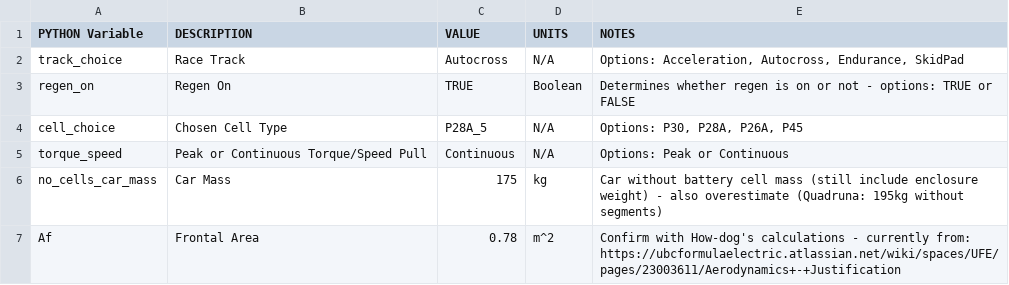
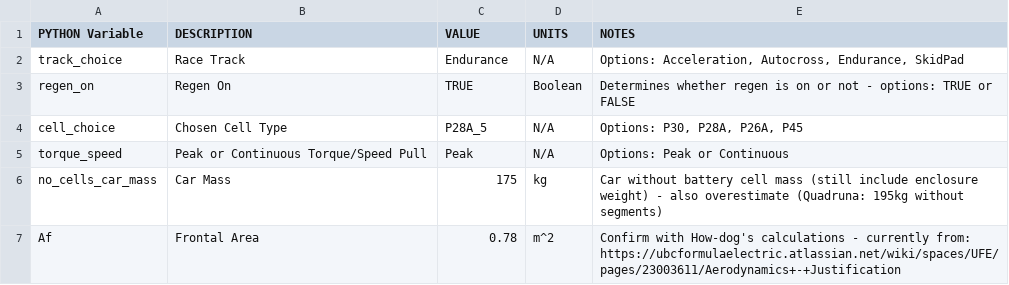
Before and after one commit to UBCFormulaElectric/LapSim, a CSV file: sim_inputs_and_outputs/LapSimConstants.csv, drawn as a sheet; only a part is shown.

Commit message:
Finally figured out the peak/cont torque problem - I'd hard-coded the continuous torque into one of the functions!

```diff
--- a/sim_inputs_and_outputs/LapSimConstants.csv
+++ b/sim_inputs_and_outputs/LapSimConstants.csv
@@ -1,6 +1,6 @@
 PYTHON Variable,DESCRIPTION,VALUE,UNITS,NOTES
-track_choice,Race Track,Autocross,N/A,"Options: Acceleration, Autocross, Endurance, SkidPad"
+track_choice,Race Track,Endurance,N/A,"Options: Acceleration, Autocross, Endurance, SkidPad"
 regen_on,Regen On,TRUE,Boolean,Determines whether regen is on or not - options: TRUE or FALSE
 cell_choice,Chosen Cell Type,P28A_5,N/A,"Options: P30, P28A, P26A, P45"
-torque_speed,Peak or Continuous Torque/Speed Pull,Continuous,N/A,Options: Peak or Continuous
+torque_speed,Peak or Continuous Torque/Speed Pull,Peak,N/A,Options: Peak or Continuous
 no_cells_car_mass,Car Mass,175,kg,Car without battery cell mass (still include enclosure weight) - also overestimate (Quadruna: 195kg without segments)
```
Also changed, not shown: 31 other files.
